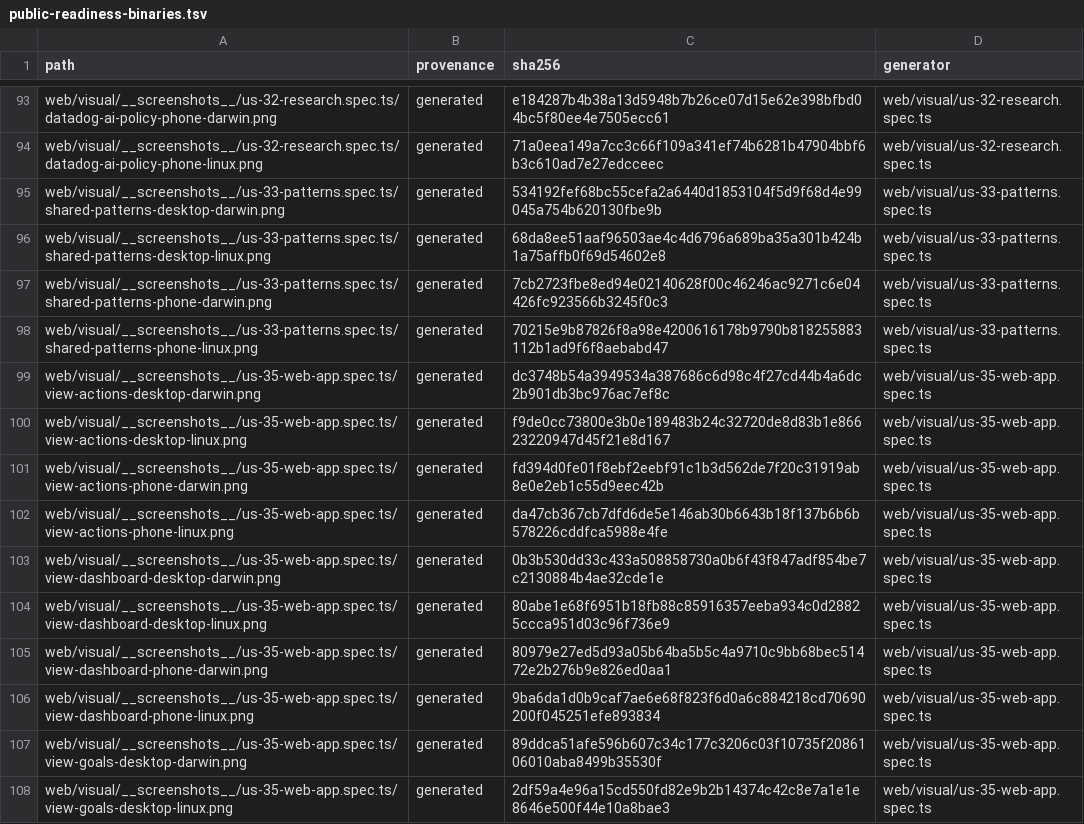
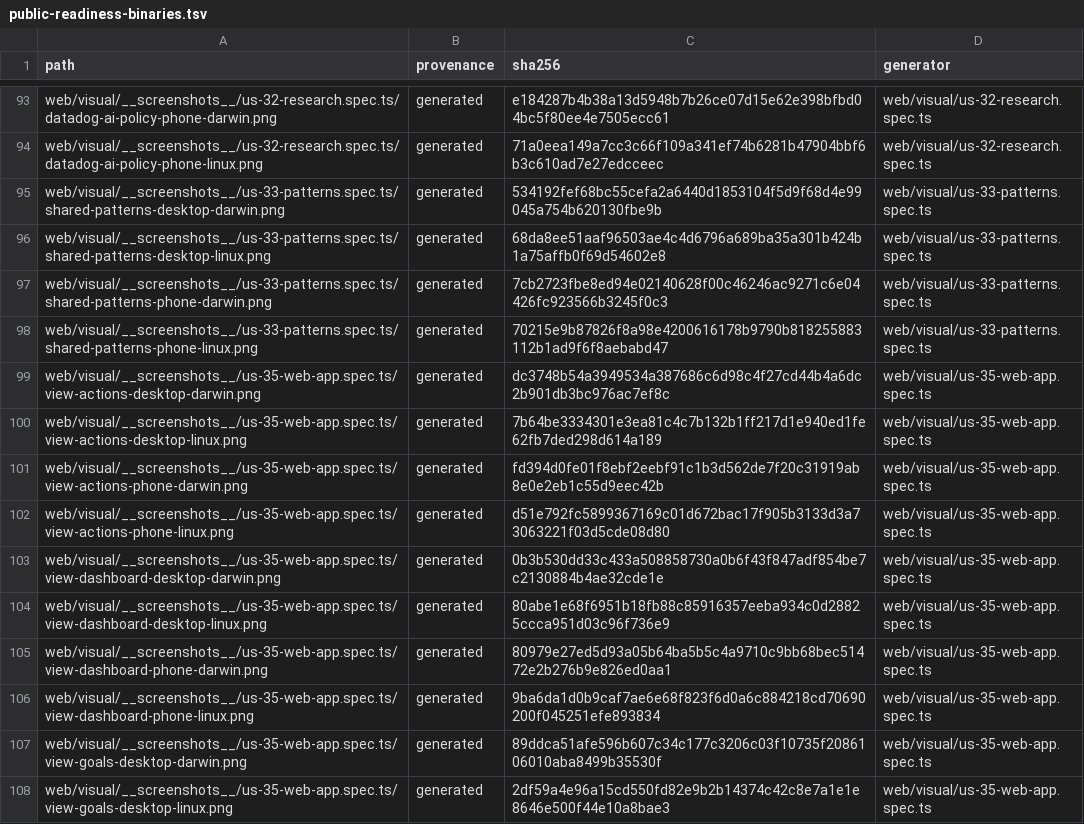
Before and after one commit to fyodoriv/careerbrew, a TSV file: docs/proof/public-readiness-binaries.tsv, drawn as a sheet; only a part is shown, gaps mark what is left out; the diff covers the shown part only.

```diff
--- a/docs/proof/public-readiness-binaries.tsv
+++ b/docs/proof/public-readiness-binaries.tsv
@@ -99,5 +99,5 @@ web/visual/__screenshots__/us-33-patterns.spec.ts/shared-patterns-phone-linux.pn
 web/visual/__screenshots__/us-35-web-app.spec.ts/view-actions-desktop-darwin.png	generated	dc3748b54a3949534a387686c6d98c4f27cd44b4a6dc2b901db3bc976ac7ef8c	web/visual/us-35-web-app.spec.ts
-web/visual/__screenshots__/us-35-web-app.spec.ts/view-actions-desktop-linux.png	generated	f9de0cc73800e3b0e189483b24c32720de8d83b1e86623220947d45f21e8d167	web/visual/us-35-web-app.spec.ts
+web/visual/__screenshots__/us-35-web-app.spec.ts/view-actions-desktop-linux.png	generated	7b64be3334301e3ea81c4c7b132b1ff217d1e940ed1fe62fb7ded298d614a189	web/visual/us-35-web-app.spec.ts
 web/visual/__screenshots__/us-35-web-app.spec.ts/view-actions-phone-darwin.png	generated	fd394d0fe01f8ebf2eebf91c1b3d562de7f20c31919ab8e0e2eb1c55d9eec42b	web/visual/us-35-web-app.spec.ts
-web/visual/__screenshots__/us-35-web-app.spec.ts/view-actions-phone-linux.png	generated	da47cb367cb7dfd6de5e146ab30b6643b18f137b6b6b578226cddfca5988e4fe	web/visual/us-35-web-app.spec.ts
+web/visual/__screenshots__/us-35-web-app.spec.ts/view-actions-phone-linux.png	generated	d51e792fc5899367169c01d672bac17f905b3133d3a73063221f03d5cde08d80	web/visual/us-35-web-app.spec.ts
 web/visual/__screenshots__/us-35-web-app.spec.ts/view-dashboard-desktop-darwin.png	generated	0b3b530dd33c433a508858730a0b6f43f847adf854be7c2130884b4ae32cde1e	web/visual/us-35-web-app.spec.ts
```
Also changed, not shown: 10 edited cells elsewhere in this file, 12 other files.
